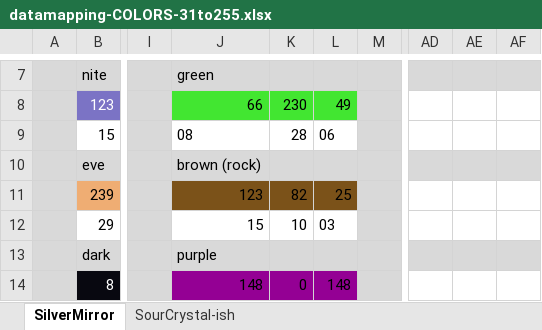
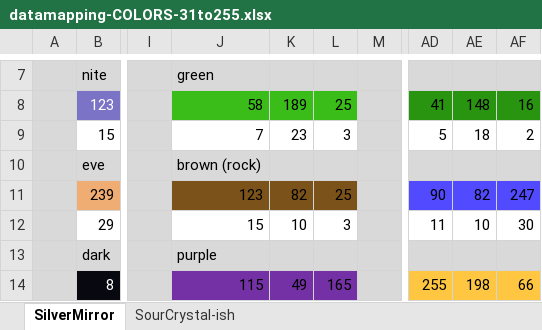
Before and after one commit to Th3Element05/silvermirror, an Excel workbook: Notes/datamapping-COLORS-31to255.xlsx, sheet SilverMirror, drawn as a sheet; only a part is shown, gaps mark what is left out; values as stored, in another font and other column widths than the file's, no borders; the diff covers the shown part only; the diff names each change by its address in the sheet, - before the commit and + after, or states it on an @@ line.

```diff
--- a/Notes/datamapping-COLORS-31to255.xlsx (sheet SilverMirror)
+++ b/Notes/datamapping-COLORS-31to255.xlsx (sheet SilverMirror)
-J8: 66
+J8: 58
-J8:L8 fill: #42E631
+J8:L8 fill: #3ABD19
-K8: 230
+K8: 189
-L8: 49
+L8: 25
-AD8: (empty)
+AD8: 41
-AD8:AF8 fill: none
+AD8:AF8 fill: #299410
-AE8: (empty)
+AE8: 148
-AF8: (empty)
+AF8: 16
-J9: 08
+J9: 7
-K9: 28
+K9: 23
-L9: 06
+L9: 3
-AD9: (empty)
+AD9: 5
-AE9: (empty)
+AE9: 18
-AF9: (empty)
+AF9: 2
-AD11: (empty)
+AD11: 90
-AD11:AF11 fill: none
+AD11:AF11 fill: #524AFF
-AE11: (empty)
+AE11: 82
-AF11: (empty)
+AF11: 247
-L12: 03
+L12: 3
-AD12: (empty)
+AD12: 11
-AE12: (empty)
+AE12: 10
-AF12: (empty)
+AF12: 30
-J14: 148
+J14: 115
-J14:L14 fill: #940094
+J14:L14 fill: #7331A5
-K14: 0
+K14: 49
-L14: 148
+L14: 165
-AD14: (empty)
+AD14: 255
-AD14:AF14 fill: none
+AD14:AF14 fill: #FFC642
-AE14: (empty)
+AE14: 198
-AF14: (empty)
+AF14: 66
```
Also changed, not shown: 32 edited cells and cell formats elsewhere in this sheet, Notes/datamapping-TRAINERS(2).xlsx, 10 other files.
